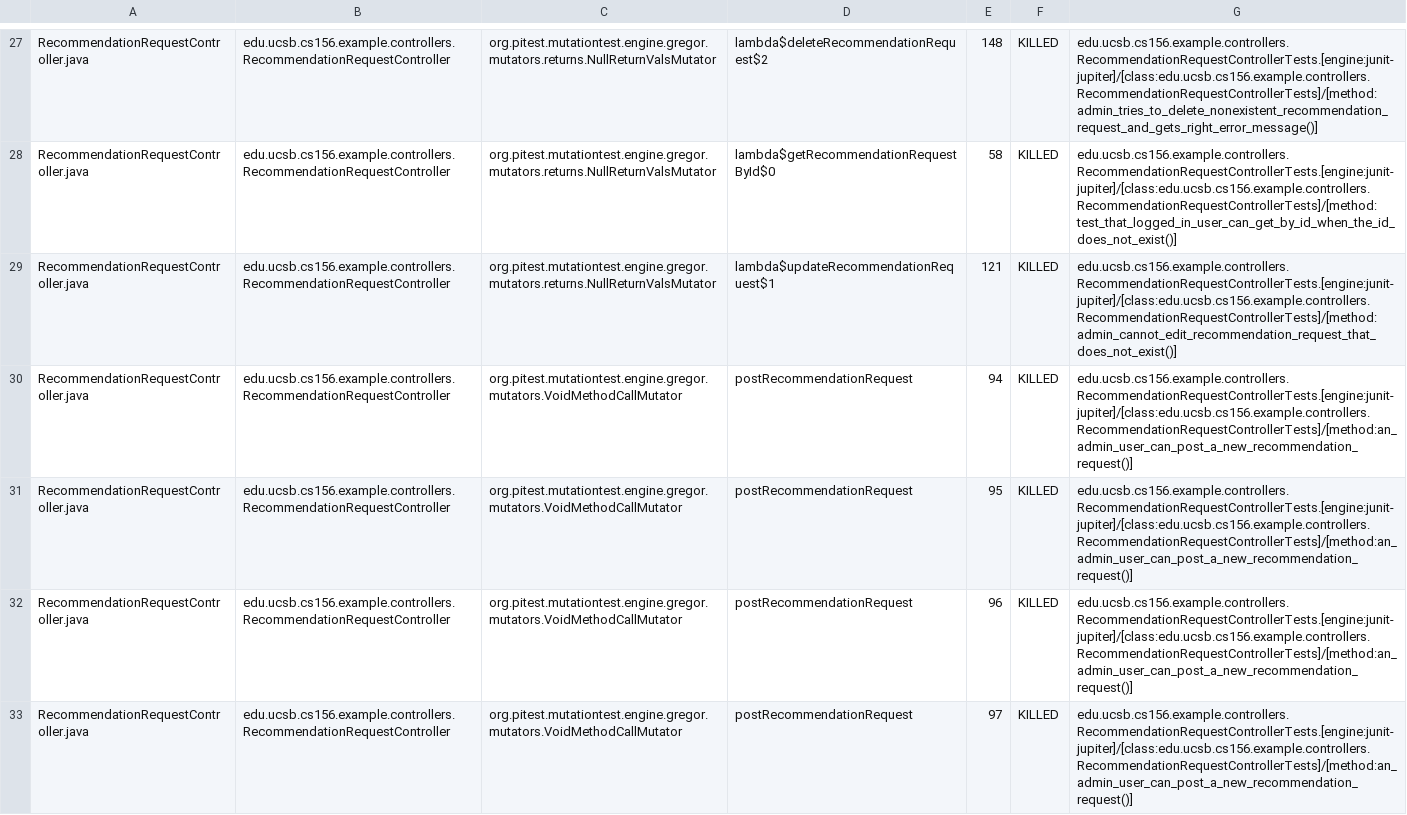
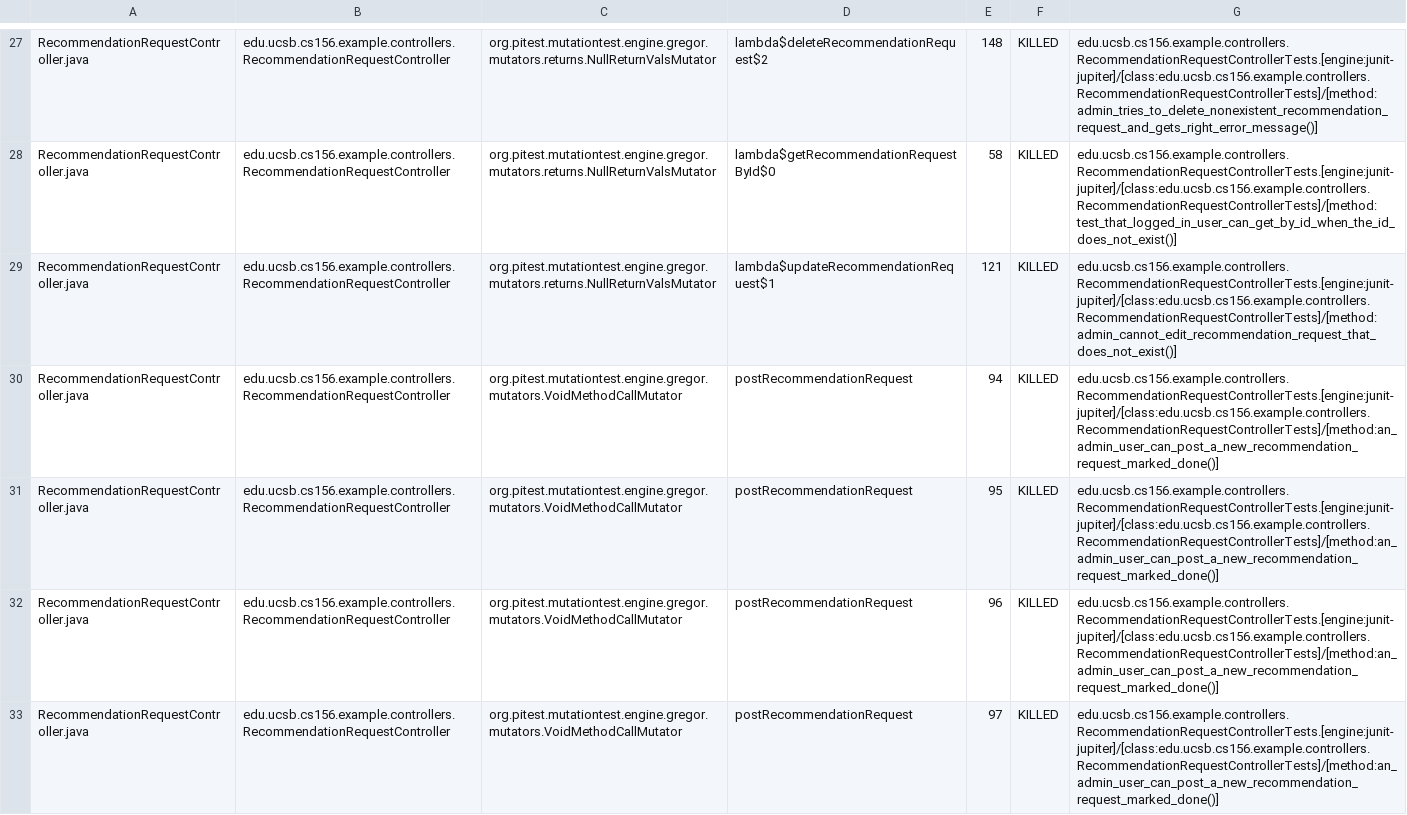
Before and after one commit to ucsb-cs156-s26/team01-s26-10, a CSV file: prs/71/pitest/mutations.csv, drawn as a sheet; only a part is shown, gaps mark what is left out; the diff covers the shown part only.

Commit message:
Deploying to gh-pages from @ ucsb-cs156-s26/team01-s26-10@c9e7e764366d31ed42f7ea2484f4860c96fd0f74 🚀

```diff
--- a/prs/71/pitest/mutations.csv
+++ b/prs/71/pitest/mutations.csv
@@ -29,5 +29,5 @@ RecommendationRequestController.java,edu.ucsb.cs156.example.controllers.Recommen
 RecommendationRequestController.java,edu.ucsb.cs156.example.controllers.RecommendationRequestController,org.pitest.mutationtest.engine.gregor.mutators.returns.NullReturnValsMutator,lambda$updateRecommendationRequest$1,121,KILLED,edu.ucsb.cs156.example.controllers.RecommendationRequestControllerTests.[engine:junit-jupiter]/[class:edu.ucsb.cs156.example.controllers.RecommendationRequestControllerTests]/[method:admin_cannot_edit_recommendation_request_that_does_not_exist()]
-RecommendationRequestController.java,edu.ucsb.cs156.example.controllers.RecommendationRequestController,org.pitest.mutationtest.engine.gregor.mutators.VoidMethodCallMutator,postRecommendationRequest,94,KILLED,edu.ucsb.cs156.example.controllers.RecommendationRequestControllerTests.[engine:junit-jupiter]/[class:edu.ucsb.cs156.example.controllers.RecommendationRequestControllerTests]/[method:an_admin_user_can_post_a_new_recommendation_request()]
-RecommendationRequestController.java,edu.ucsb.cs156.example.controllers.RecommendationRequestController,org.pitest.mutationtest.engine.gregor.mutators.VoidMethodCallMutator,postRecommendationRequest,95,KILLED,edu.ucsb.cs156.example.controllers.RecommendationRequestControllerTests.[engine:junit-jupiter]/[class:edu.ucsb.cs156.example.controllers.RecommendationRequestControllerTests]/[method:an_admin_user_can_post_a_new_recommendation_request()]
-RecommendationRequestController.java,edu.ucsb.cs156.example.controllers.RecommendationRequestController,org.pitest.mutationtest.engine.gregor.mutators.VoidMethodCallMutator,postRecommendationRequest,96,KILLED,edu.ucsb.cs156.example.controllers.RecommendationRequestControllerTests.[engine:junit-jupiter]/[class:edu.ucsb.cs156.example.controllers.RecommendationRequestControllerTests]/[method:an_admin_user_can_post_a_new_recommendation_request()]
-RecommendationRequestController.java,edu.ucsb.cs156.example.controllers.RecommendationRequestController,org.pitest.mutationtest.engine.gregor.mutators.VoidMethodCallMutator,postRecommendationRequest,97,KILLED,edu.ucsb.cs156.example.controllers.RecommendationRequestControllerTests.[engine:junit-jupiter]/[class:edu.ucsb.cs156.example.controllers.RecommendationRequestControllerTests]/[method:an_admin_user_can_post_a_new_recommendation_request()]
+RecommendationRequestController.java,edu.ucsb.cs156.example.controllers.RecommendationRequestController,org.pitest.mutationtest.engine.gregor.mutators.VoidMethodCallMutator,postRecommendationRequest,94,KILLED,edu.ucsb.cs156.example.controllers.RecommendationRequestControllerTests.[engine:junit-jupiter]/[class:edu.ucsb.cs156.example.controllers.RecommendationRequestControllerTests]/[method:an_admin_user_can_post_a_new_recommendation_request_marked_done()]
+RecommendationRequestController.java,edu.ucsb.cs156.example.controllers.RecommendationRequestController,org.pitest.mutationtest.engine.gregor.mutators.VoidMethodCallMutator,postRecommendationRequest,95,KILLED,edu.ucsb.cs156.example.controllers.RecommendationRequestControllerTests.[engine:junit-jupiter]/[class:edu.ucsb.cs156.example.controllers.RecommendationRequestControllerTests]/[method:an_admin_user_can_post_a_new_recommendation_request_marked_done()]
+RecommendationRequestController.java,edu.ucsb.cs156.example.controllers.RecommendationRequestController,org.pitest.mutationtest.engine.gregor.mutators.VoidMethodCallMutator,postRecommendationRequest,96,KILLED,edu.ucsb.cs156.example.controllers.RecommendationRequestControllerTests.[engine:junit-jupiter]/[class:edu.ucsb.cs156.example.controllers.RecommendationRequestControllerTests]/[method:an_admin_user_can_post_a_new_recommendation_request_marked_done()]
+RecommendationRequestController.java,edu.ucsb.cs156.example.controllers.RecommendationRequestController,org.pitest.mutationtest.engine.gregor.mutators.VoidMethodCallMutator,postRecommendationRequest,97,KILLED,edu.ucsb.cs156.example.controllers.RecommendationRequestControllerTests.[engine:junit-jupiter]/[class:edu.ucsb.cs156.example.controllers.RecommendationRequestControllerTests]/[method:an_admin_user_can_post_a_new_recommendation_request_marked_done()]
```
Also changed, not shown: 3 edited cells elsewhere in this file, 20 other files.
